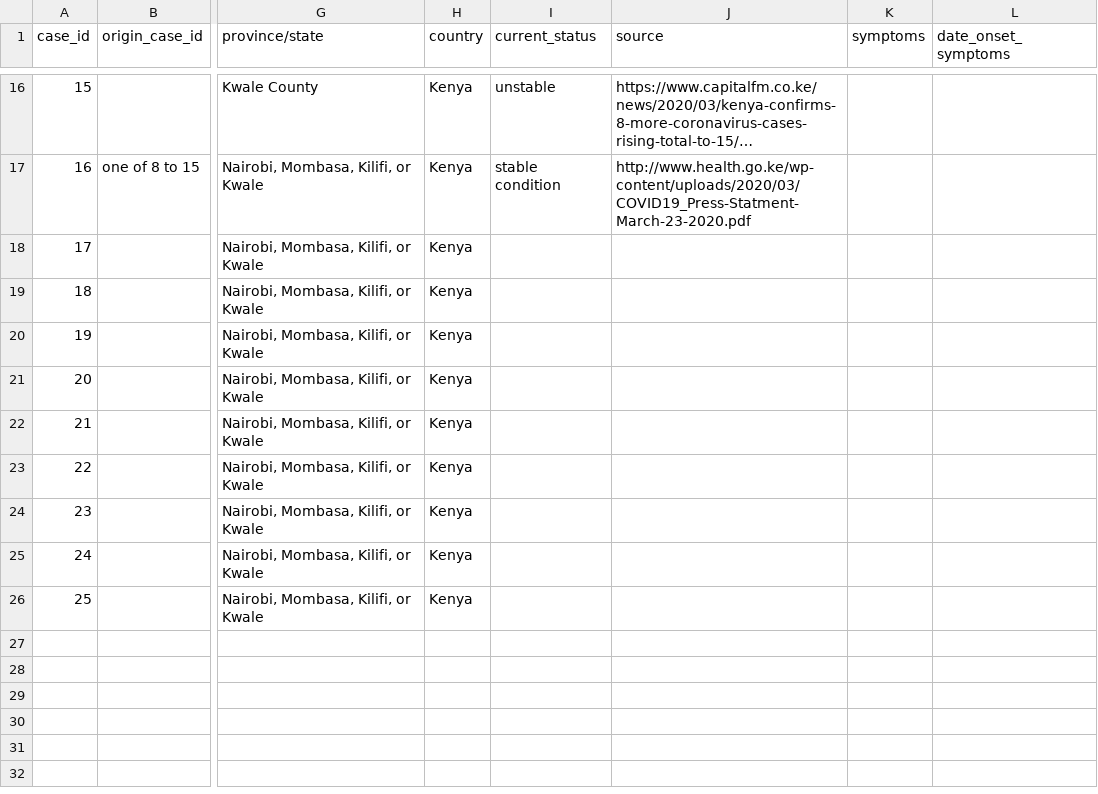
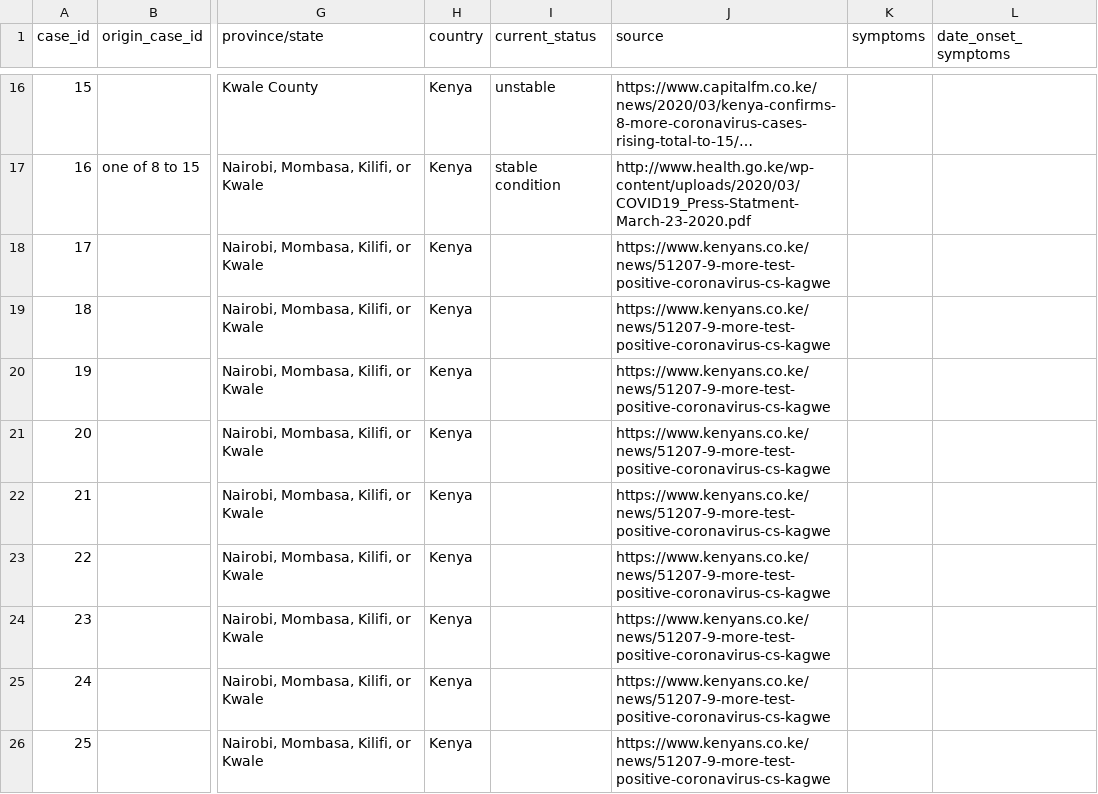
Before and after one commit to dsfsi/covid19africa, a CSV file: data/line-list-kenya.csv, drawn as a sheet; only a part is shown, gaps mark what is left out; long unchanged cells end in …; the diff names each change by its address in the sheet, - before the commit and + after, or states it on an @@ line.

Commit message:
Added data source for 9 new cases in Kenyan line list

```diff
--- a/data/line-list-kenya.csv
+++ b/data/line-list-kenya.csv
-J18:J26 (source): (empty)
+J18:J26 (source): https://www.kenyans.co.ke/news/51207-9-more-test-positive-coronavirus-cs-kagwe
```
